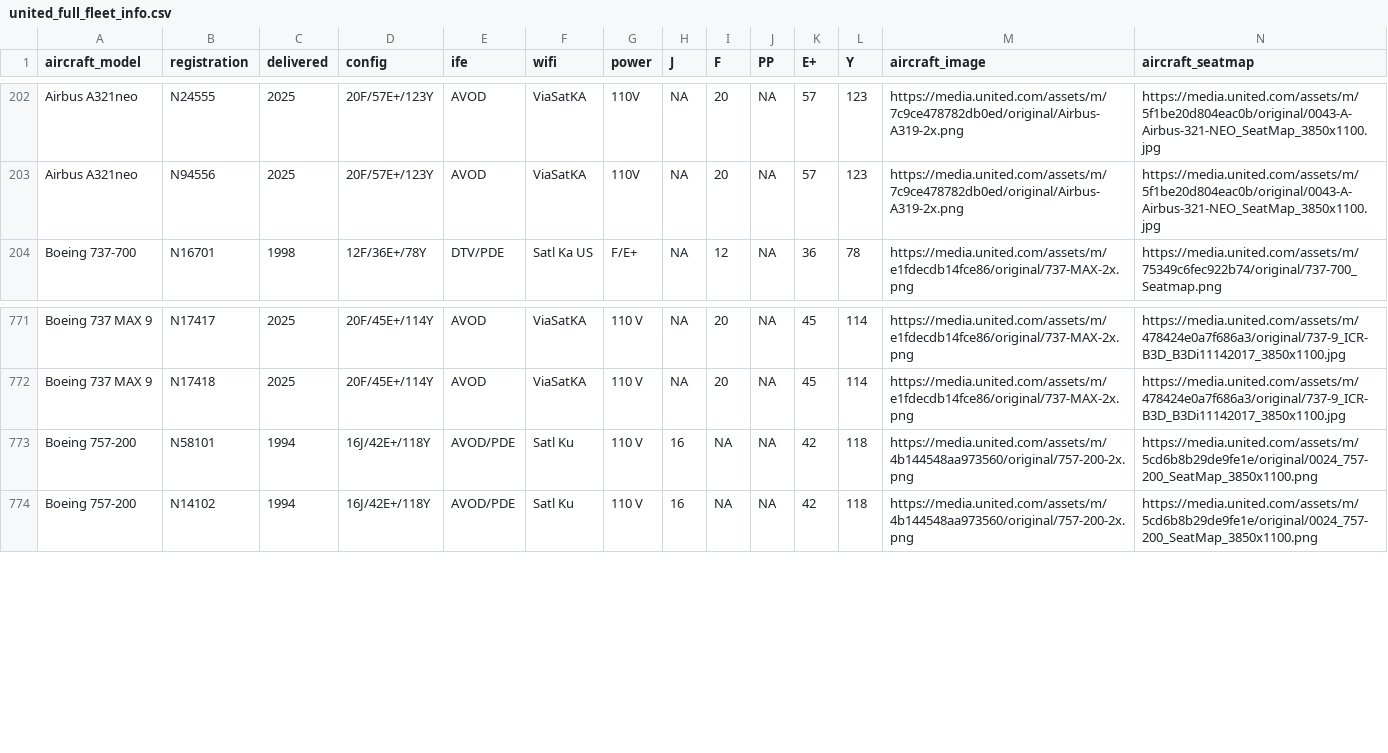
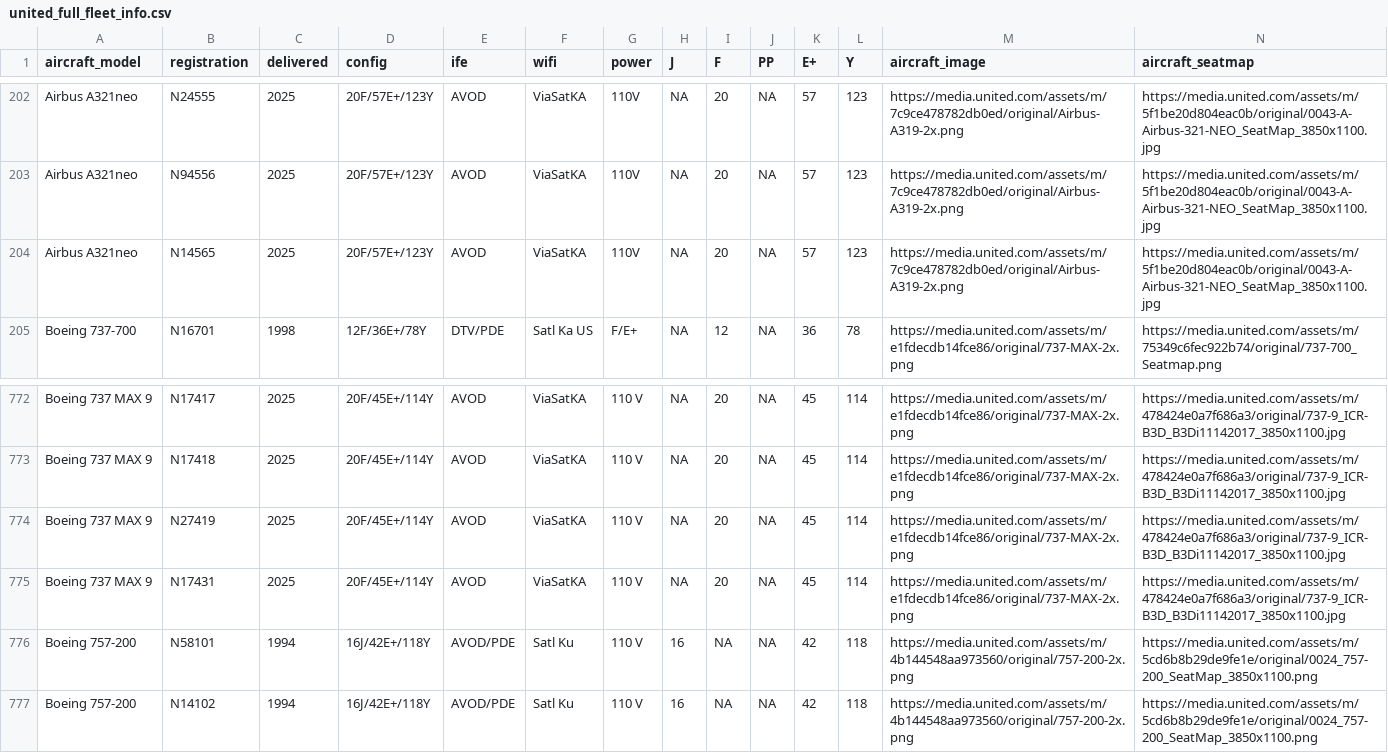
Before and after one commit to mstavro/fleetR, a CSV file: data/united_full_fleet_info.csv, drawn as a sheet; only a part is shown, gaps mark what is left out; the diff names each change by its address in the sheet, - before the commit and + after, or states it on an @@ line.

```diff
--- a/data/united_full_fleet_info.csv
+++ b/data/united_full_fleet_info.csv
+row 204: Airbus A321neo | N14565 | 2025 | 20F/57E+/123Y | AVOD | ViaSatKA | 110V | NA | 20 | NA | 57 | 123 | https://media.united.com/assets/m/7c9ce478782db0ed/original/Airbus-A319-2x.png | https://media.united.com/assets/m/5f1be20d804eac0b/original/0043-A-Airbus-321-NEO_SeatMap_3850x1100.jpg
+row 774: Boeing 737 MAX 9 | N27419 | 2025 | 20F/45E+/114Y | AVOD | ViaSatKA | 110 V | NA | 20 | NA | 45 | 114 | https://media.united.com/assets/m/e1fdecdb14fce86/original/737-MAX-2x.png | https://media.united.com/assets/m/478424e0a7f686a3/original/737-9_ICR-B3D_B3Di11142017_3850x1100.jpg
+row 775: Boeing 737 MAX 9 | N17431 | 2025 | 20F/45E+/114Y | AVOD | ViaSatKA | 110 V | NA | 20 | NA | 45 | 114 | https://media.united.com/assets/m/e1fdecdb14fce86/original/737-MAX-2x.png | https://media.united.com/assets/m/478424e0a7f686a3/original/737-9_ICR-B3D_B3Di11142017_3850x1100.jpg
```
Also changed, not shown: data/compatible_registrations.csv.
